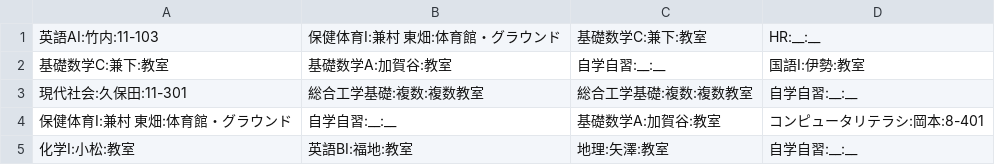
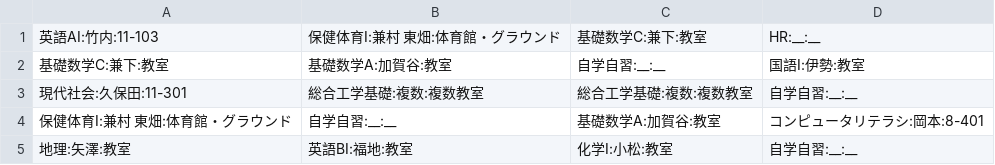
Before and after one commit to Agatsuma854/get_timetable, a CSV file: 2019/second/1-1.csv, drawn as a sheet.

```diff
--- a/2019/second/1-1.csv
+++ b/2019/second/1-1.csv
@@ -4,2 +4,2 @@
 保健体育Ⅰ:兼村 東畑:体育館・グラウンド,自学自習:__:__,基礎数学A:加賀谷:教室,コンピュータリテラシ:岡本:8-401
-化学Ⅰ:小松:教室,英語BⅠ:福地:教室,地理:矢澤:教室,自学自習:__:__
+地理:矢澤:教室,英語BⅠ:福地:教室,化学Ⅰ:小松:教室,自学自習:__:__
```
Also changed, not shown: 2019/second/IE2.csv, 2019/second/IE5.csv, 6 other files.
